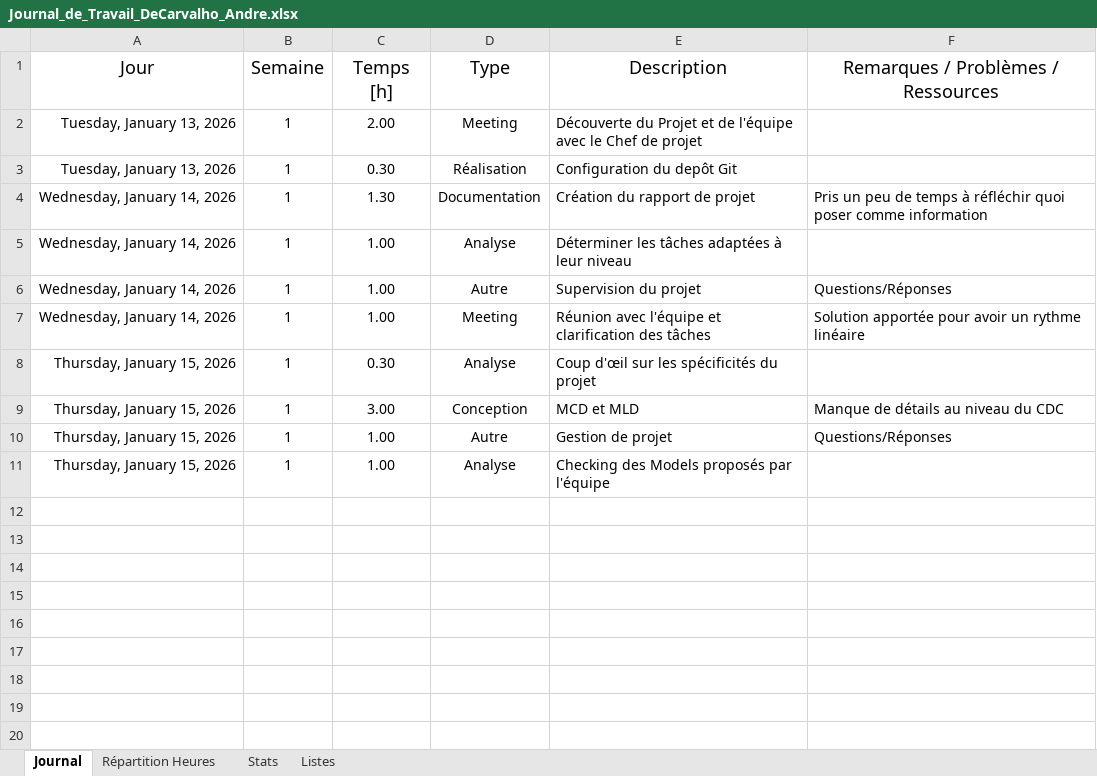
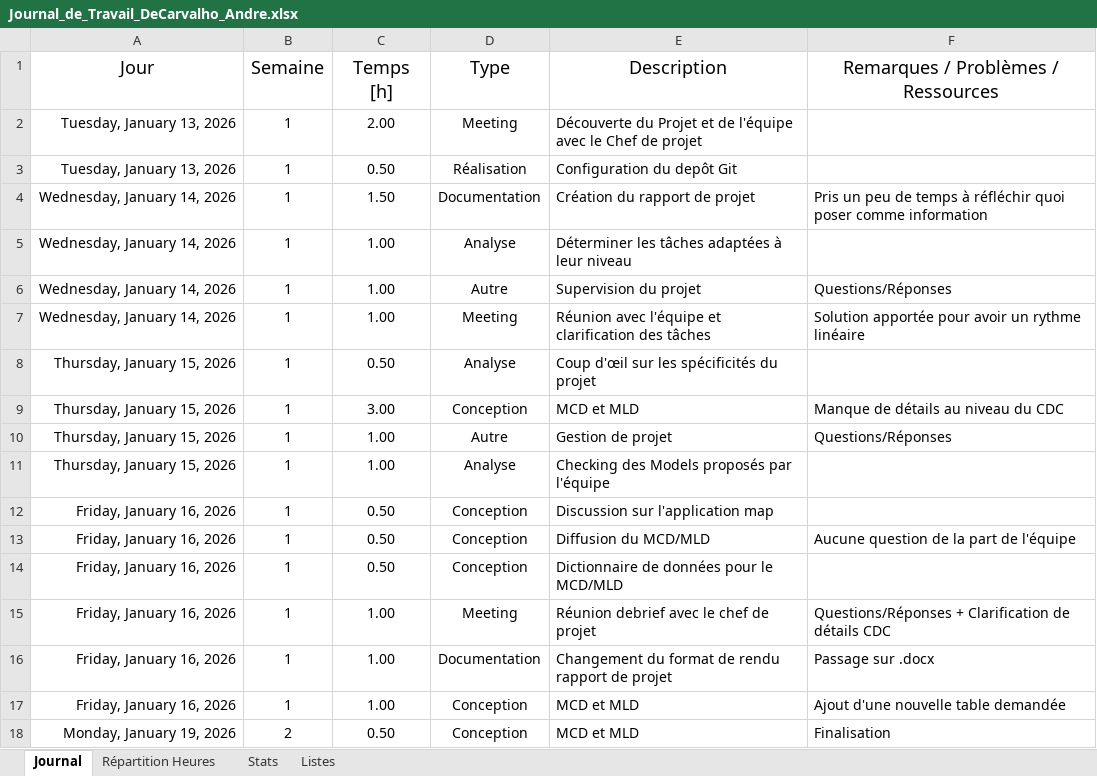
Before and after one commit to AndreDeCar/Lego-Inventor-Manager, an Excel workbook: Annexes/Journal_de_travail/Journal_de_Travail_DeCarvalho_Andre.xlsx, sheet Journal, drawn as a sheet; values as stored, in another font and other column widths than the file's, no borders; table styles not drawn; the diff names each change by its address in the sheet, - before the commit and + after, or states it on an @@ line.

```diff
--- a/Annexes/Journal_de_travail/Journal_de_Travail_DeCarvalho_Andre.xlsx (sheet Journal)
+++ b/Annexes/Journal_de_travail/Journal_de_Travail_DeCarvalho_Andre.xlsx (sheet Journal)
-C3 (Temps [h]): 0.30
+C3 (Temps [h]): 0.50
-C4 (Temps [h]): 1.30
+C4 (Temps [h]): 1.50
-C8 (Temps [h]): 0.30
+C8 (Temps [h]): 0.50
+row 12: Friday, January 16, 2026 | 1 | 0.50 | Conception | Discussion sur l'application map
+row 13: Friday, January 16, 2026 | 1 | 0.50 | Conception | Diffusion du MCD/MLD | Aucune question de la part de l'équipe
+row 14: Friday, January 16, 2026 | 1 | 0.50 | Conception | Dictionnaire de données pour le MCD/MLD
+row 15: Friday, January 16, 2026 | 1 | 1.00 | Meeting | Réunion debrief avec le chef de projet | Questions/Réponses + Clarification de détails CDC
+row 16: Friday, January 16, 2026 | 1 | 1.00 | Documentation | Changement du format de rendu rapport de projet | Passage sur .docx
+row 17: Friday, January 16, 2026 | 1 | 1.00 | Conception | MCD et MLD | Ajout d'une nouvelle table demandée
+row 18: Monday, January 19, 2026 | 2 | 0.50 | Conception | MCD et MLD | Finalisation
```
Also changed, not shown: sheet Stats, formulas that keep their value, charts or pictures, 1 other file.
